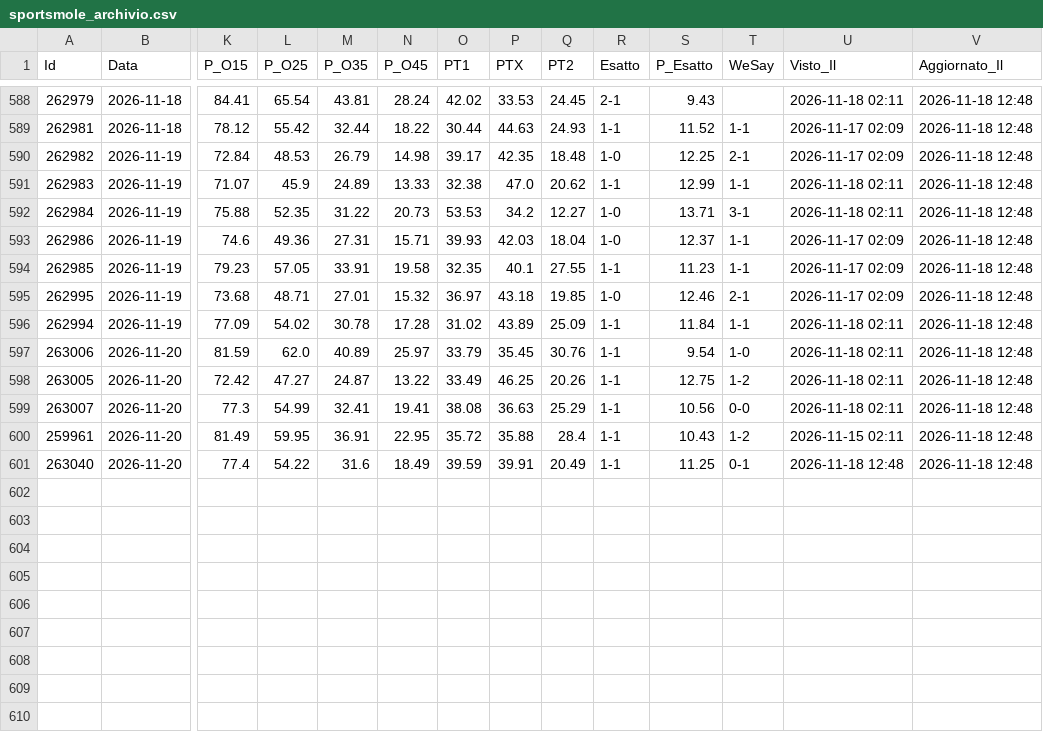
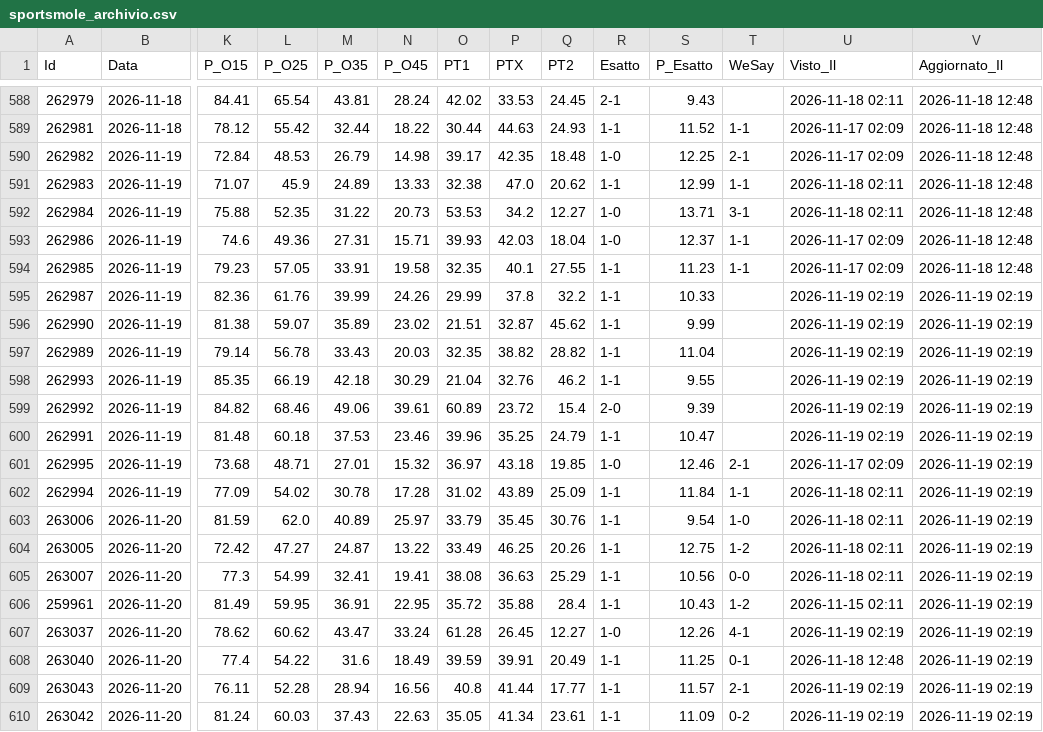
Before and after one commit to Caltiki/pronostici-repo, a CSV file: sportsmole_archivio.csv, drawn as a sheet; only a part is shown, gaps mark what is left out; addresses are those after the commit; rows hold the shown columns only; the diff names each change by its address in the sheet, - before the commit and + after, or states it on an @@ line.

Commit message:
Update sportsmole 2026-11-19

```diff
--- a/sportsmole_archivio.csv
+++ b/sportsmole_archivio.csv
+row 595: 262987 | 2026-11-19 | 82.36 | 61.76 | 39.99 | 24.26 | 29.99 | 37.8 | 32.2 | 1-1 | 10.33 |  | 2026-11-19 02:19 | 2026-11-19 02:19
+row 596: 262990 | 2026-11-19 | 81.38 | 59.07 | 35.89 | 23.02 | 21.51 | 32.87 | 45.62 | 1-1 | 9.99 |  | 2026-11-19 02:19 | 2026-11-19 02:19
+row 597: 262989 | 2026-11-19 | 79.14 | 56.78 | 33.43 | 20.03 | 32.35 | 38.82 | 28.82 | 1-1 | 11.04 |  | 2026-11-19 02:19 | 2026-11-19 02:19
+row 598: 262993 | 2026-11-19 | 85.35 | 66.19 | 42.18 | 30.29 | 21.04 | 32.76 | 46.2 | 1-1 | 9.55 |  | 2026-11-19 02:19 | 2026-11-19 02:19
+row 599: 262992 | 2026-11-19 | 84.82 | 68.46 | 49.06 | 39.61 | 60.89 | 23.72 | 15.4 | 2-0 | 9.39 |  | 2026-11-19 02:19 | 2026-11-19 02:19
+row 600: 262991 | 2026-11-19 | 81.48 | 60.18 | 37.53 | 23.46 | 39.96 | 35.25 | 24.79 | 1-1 | 10.47 |  | 2026-11-19 02:19 | 2026-11-19 02:19
-V601:V606 (Aggiornato_Il): 2026-11-18 12:48
+V601:V606 (Aggiornato_Il): 2026-11-19 02:19
+row 607: 263037 | 2026-11-20 | 78.62 | 60.62 | 43.47 | 33.24 | 61.28 | 26.45 | 12.27 | 1-0 | 12.26 | 4-1 | 2026-11-19 02:19 | 2026-11-19 02:19
-V608 (Aggiornato_Il): 2026-11-18 12:48
+V608 (Aggiornato_Il): 2026-11-19 02:19
+row 609: 263043 | 2026-11-20 | 76.11 | 52.28 | 28.94 | 16.56 | 40.8 | 41.44 | 17.77 | 1-1 | 11.57 | 2-1 | 2026-11-19 02:19 | 2026-11-19 02:19
+row 610: 263042 | 2026-11-20 | 81.24 | 60.03 | 37.43 | 22.63 | 35.05 | 41.34 | 23.61 | 1-1 | 11.09 | 0-2 | 2026-11-19 02:19 | 2026-11-19 02:19
```
Also changed, not shown: 3 other files.
